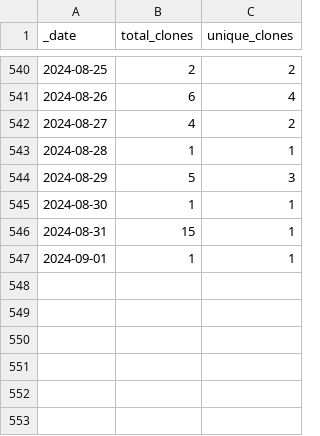
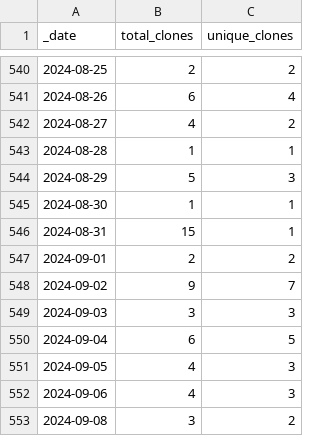
Before and after one commit to debevv/nanoMODBUS, a CSV file: traffic/clones.csv, drawn as a sheet; only a part is shown, gaps mark what is left out.

```diff
--- a/traffic/clones.csv
+++ b/traffic/clones.csv
@@ -546,2 +546,8 @@ _date,total_clones,unique_clones
 2024-08-31,15,1
-2024-09-01,1,1
+2024-09-01,2,2
+2024-09-02,9,7
+2024-09-03,3,3
+2024-09-04,6,5
+2024-09-05,4,3
+2024-09-06,4,3
+2024-09-08,3,2
```
Also changed, not shown: traffic/views.csv, 1 other file.
